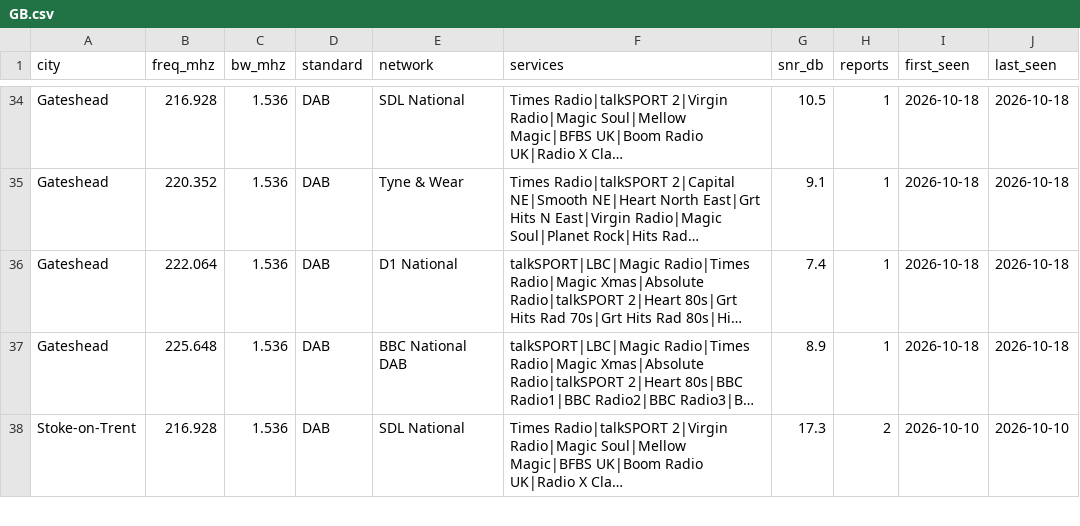
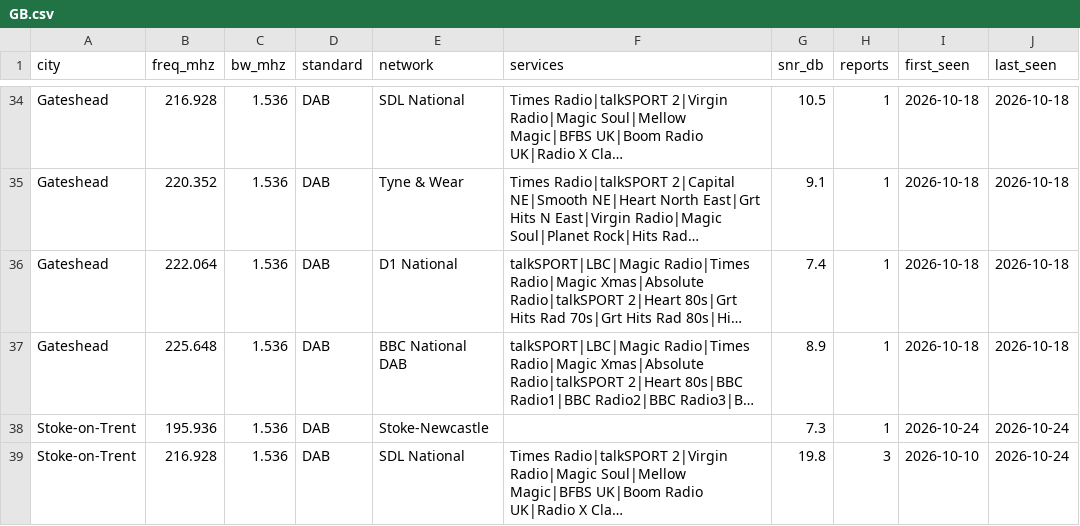
Before and after one commit to adswill/OnAir-channels, a CSV file: dab/GB.csv, drawn as a sheet; only a part is shown, gaps mark what is left out; long unchanged cells end in …; addresses are those after the commit; the diff covers the shown part only; the diff names each change by its address in the sheet, - before the commit and + after, or states it on an @@ line.

```diff
--- a/dab/GB.csv
+++ b/dab/GB.csv
+row 38: Stoke-on-Trent | 195.936 | 1.536 | DAB | Stoke-Newcastle |  | 7.3 | 1 | 2026-10-24 | 2026-10-24
-G39 (snr_db): 17.3
+G39 (snr_db): 19.8
-H39 (reports): 2
+H39 (reports): 3
-J39 (last_seen): 2026-10-10
+J39 (last_seen): 2026-10-24
```
Also changed, not shown: 10 edited cells elsewhere in this file.
